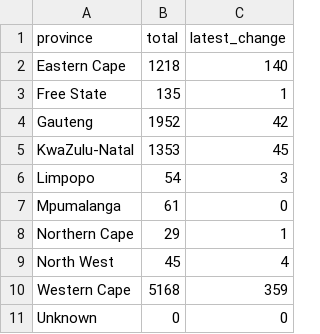
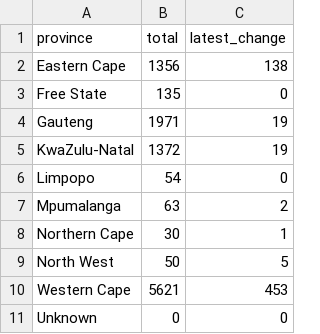
Before and after one commit to SimonRosen173/Covid19SAData, a CSV file: data/tot_provinces.csv, drawn as a sheet.

```diff
--- a/data/tot_provinces.csv
+++ b/data/tot_provinces.csv
@@ -1,11 +1,11 @@
 province,total,latest_change
-Eastern Cape,1218,140
-Free State,135,1
-Gauteng,1952,42
-KwaZulu-Natal,1353,45
-Limpopo,54,3
-Mpumalanga,61,0
-Northern Cape,29,1
-North West,45,4
-Western Cape,5168,359
+Eastern Cape,1356,138
+Free State,135,0
+Gauteng,1971,19
+KwaZulu-Natal,1372,19
+Limpopo,54,0
+Mpumalanga,63,2
+Northern Cape,30,1
+North West,50,5
+Western Cape,5621,453
 Unknown,0,0
```
Also changed, not shown: data/all_cum_data.csv, data/all_daily_data.csv, 31 other files.
